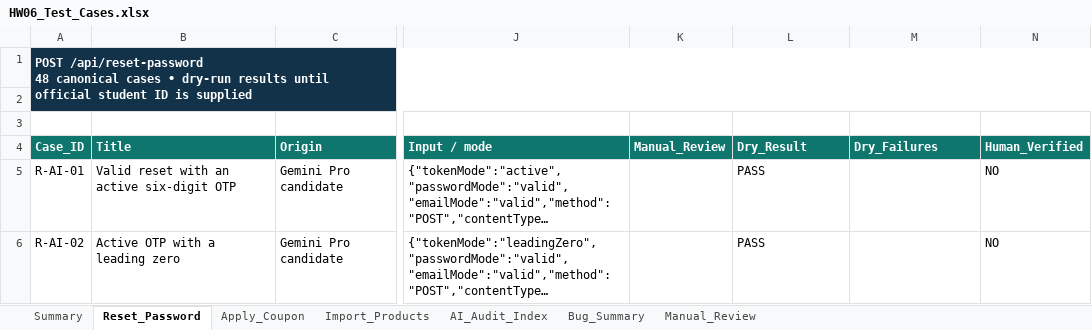
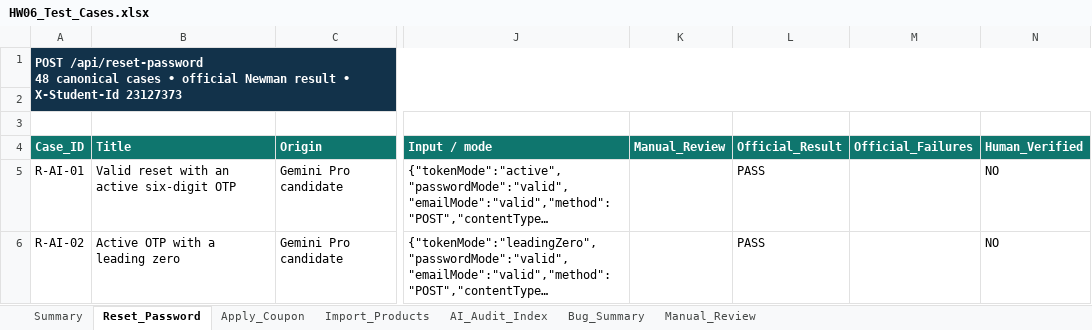
Before and after one commit to z3nz3nn/HW06-software-testing, an Excel workbook: outputs/hw06/HW06_Test_Cases.xlsx, sheet Reset_Password, drawn as a sheet; only a part is shown, gaps mark what is left out; long unchanged cells end in …; values as stored, in another font and other column widths than the file's, no borders; conditional formats and table styles not drawn; the diff names each change by its address in the sheet, - before the commit and + after, or states it on an @@ line.

Commit message:
docs: refresh official submission artifacts

```diff
--- a/outputs/hw06/HW06_Test_Cases.xlsx (sheet Reset_Password)
+++ b/outputs/hw06/HW06_Test_Cases.xlsx (sheet Reset_Password)
-A1 (Case_ID): …cases • dry-run results until official student ID is supplied
+A1 (Case_ID): …cases • official Newman result • X-Student-Id 23127373
-L4: Dry_Result
+L4: Official_Result
-M4: Dry_Failures
+M4: Official_Failures
```
Also changed, not shown: sheet Bug_Summary, sheet Summary, sheet Manual_Review, sheet Apply_Coupon, sheet Import_Products, charts or pictures, 12 other files.
